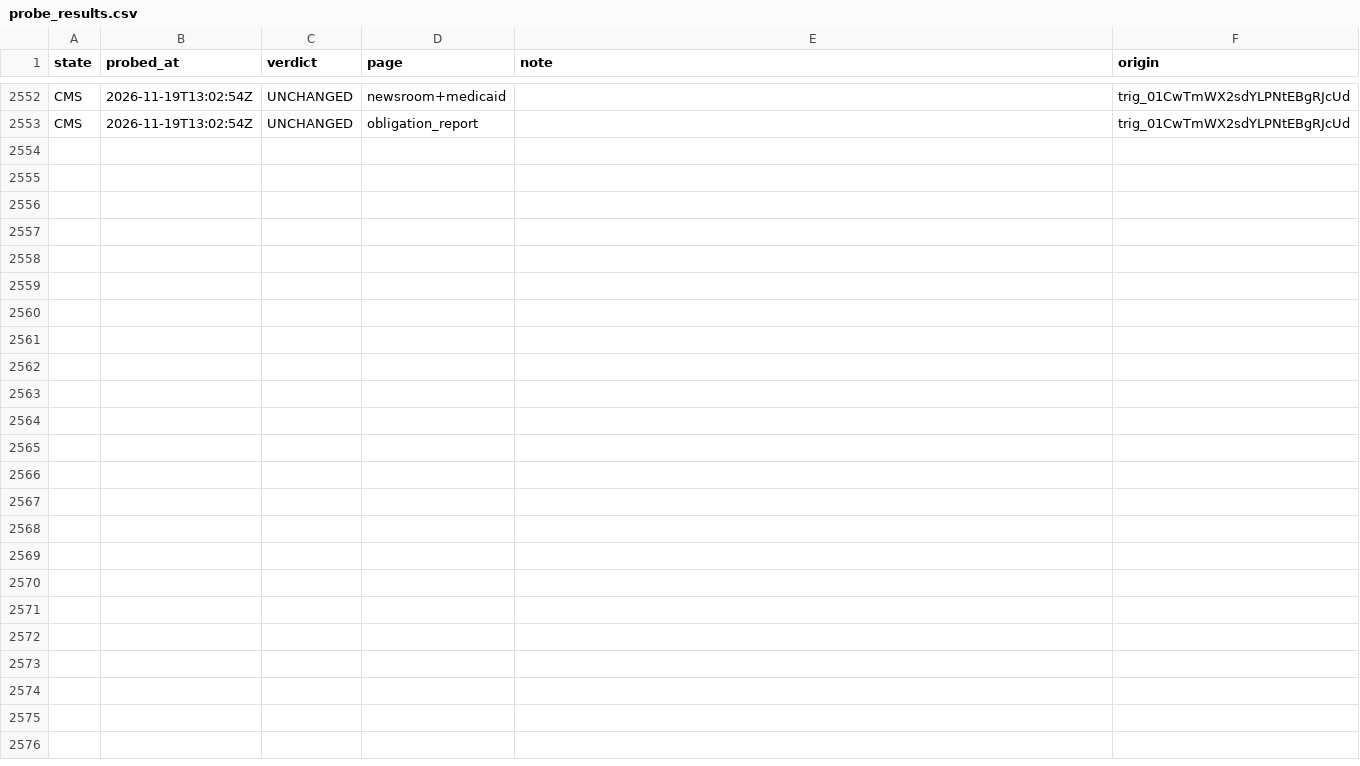
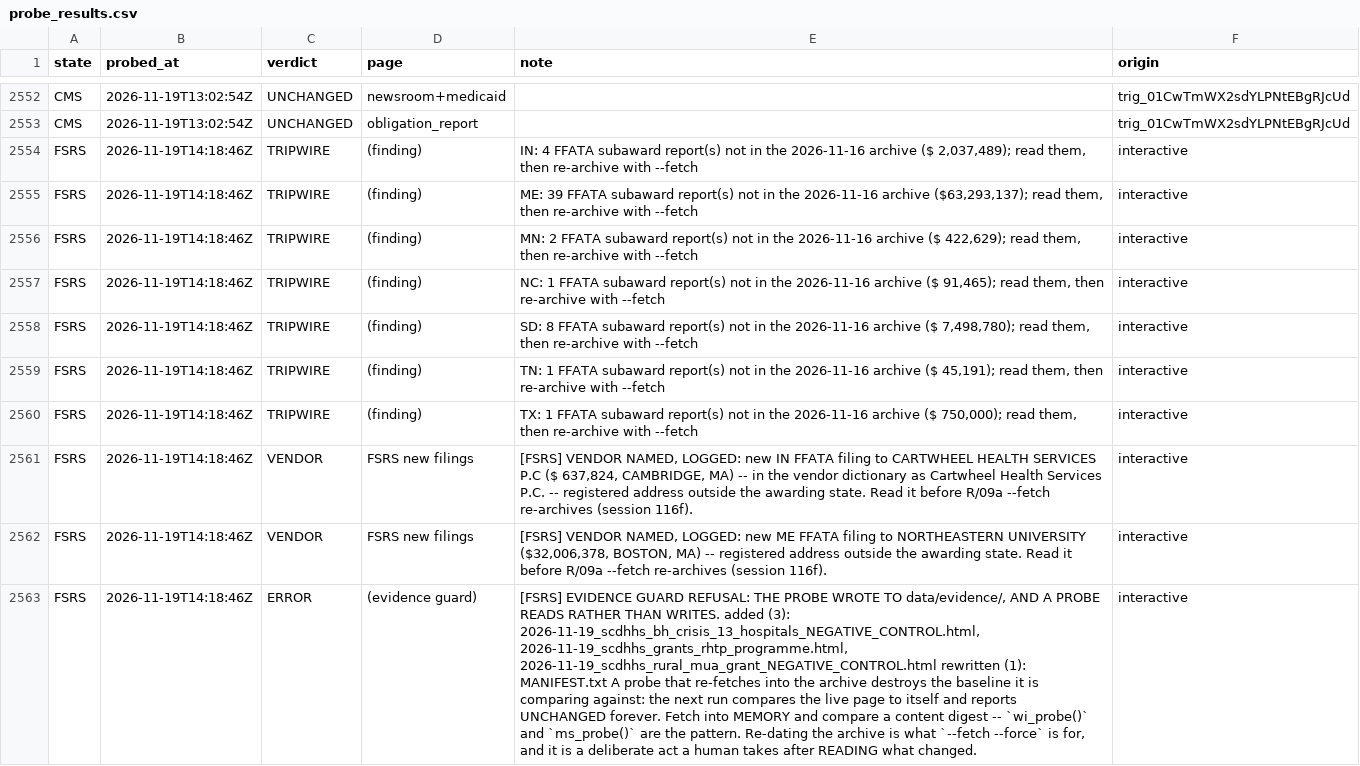
Before and after one commit to INicchitta12/RHTP_Tracker, a CSV file: logs/probe_results.csv, drawn as a sheet; only a part is shown, gaps mark what is left out; the diff names each change by its address in the sheet, - before the commit and + after, or states it on an @@ line.

```diff
--- a/logs/probe_results.csv
+++ b/logs/probe_results.csv
+row 2554: FSRS | 2026-11-19T14:18:46Z | TRIPWIRE | (finding) | IN: 4 FFATA subaward report(s) not in the 2026-11-16 archive ($ 2,037,489); read them, then re-archive with --fetch | interactive
+row 2555: FSRS | 2026-11-19T14:18:46Z | TRIPWIRE | (finding) | ME: 39 FFATA subaward report(s) not in the 2026-11-16 archive ($63,293,137); read them, then re-archive with --fetch | interactive
+row 2556: FSRS | 2026-11-19T14:18:46Z | TRIPWIRE | (finding) | MN: 2 FFATA subaward report(s) not in the 2026-11-16 archive ($ 422,629); read them, then re-archive with --fetch | interactive
+row 2557: FSRS | 2026-11-19T14:18:46Z | TRIPWIRE | (finding) | NC: 1 FFATA subaward report(s) not in the 2026-11-16 archive ($ 91,465); read them, then re-archive with --fetch | interactive
+row 2558: FSRS | 2026-11-19T14:18:46Z | TRIPWIRE | (finding) | SD: 8 FFATA subaward report(s) not in the 2026-11-16 archive ($ 7,498,780); read them, then re-archive with --fetch | interactive
+row 2559: FSRS | 2026-11-19T14:18:46Z | TRIPWIRE | (finding) | TN: 1 FFATA subaward report(s) not in the 2026-11-16 archive ($ 45,191); read them, then re-archive with --fetch | interactive
+row 2560: FSRS | 2026-11-19T14:18:46Z | TRIPWIRE | (finding) | TX: 1 FFATA subaward report(s) not in the 2026-11-16 archive ($ 750,000); read them, then re-archive with --fetch | interactive
+row 2561: FSRS | 2026-11-19T14:18:46Z | VENDOR | FSRS new filings | [FSRS] VENDOR NAMED, LOGGED: new IN FFATA filing to CARTWHEEL HEALTH SERVICES P.C ($ 637,824, CAMBRIDGE, MA) -- in the vendor dictionary as Cartwheel Health Services P.C. -- registered address outside the awarding state. Read it before R/09a --fetch re-archives (session 116f). | interactive
+row 2562: FSRS | 2026-11-19T14:18:46Z | VENDOR | FSRS new filings | [FSRS] VENDOR NAMED, LOGGED: new ME FFATA filing to NORTHEASTERN UNIVERSITY ($32,006,378, BOSTON, MA) -- registered address outside the awarding state. Read it before R/09a --fetch re-archives (session 116f). | interactive
+row 2563: FSRS | 2026-11-19T14:18:46Z | ERROR | (evidence guard) | [FSRS] EVIDENCE GUARD REFUSAL: THE PROBE WROTE TO data/evidence/, AND A PROBE READS RATHER THAN WRITES. added (3): 2026-11-19_scdhhs_bh_crisis_13_hospitals_NEGATIVE_CONTROL.html, 2026-11-19_scdhhs_grants_rhtp_programme.html, 2026-11-19_scdhhs_rural_mua_grant_NEGATIVE_CONTROL.html rewritten (1): MANIFEST.txt A probe that re-fetches into the archive destroys the baseline it is comparing against: the next run compares the live page to itself and reports UNCHANGED forever. Fetch into MEMORY and compare a content digest -- `wi_probe()` and `ms_probe()` are the pattern. Re-dating the archive is what `--fetch --force` is for, and it is a deliberate act a human takes after READING what changed. | interactive
```
Also changed, not shown: config/spend_category_cases.csv, 6 other files.
